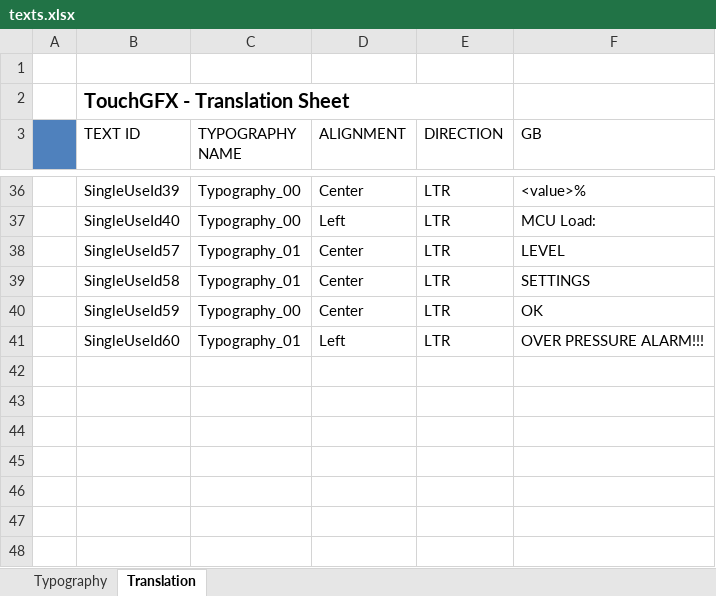
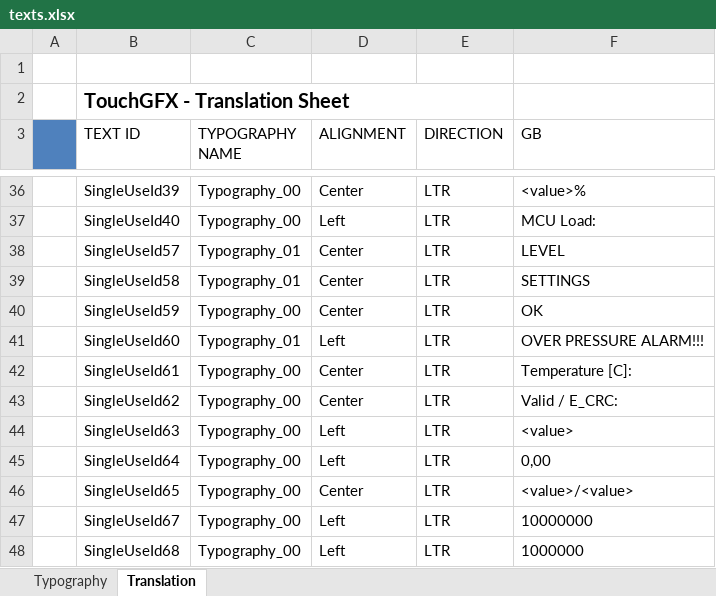
Before and after one commit to sphinxyun/STM32F7-MISS-TouchGFX, an Excel workbook: STM32F7-MISS-TouchGFX_WRK/Application/Gui/assets/texts/texts.xlsx, sheet Translation, drawn as a sheet; only a part is shown, gaps mark what is left out; values as stored, in another font and other column widths than the file's, no borders; the diff names each change by its address in the sheet, - before the commit and + after, or states it on an @@ line.

```diff
--- a/STM32F7-MISS-TouchGFX_WRK/Application/Gui/assets/texts/texts.xlsx (sheet Translation)
+++ b/STM32F7-MISS-TouchGFX_WRK/Application/Gui/assets/texts/texts.xlsx (sheet Translation)
+row 42:  | SingleUseId61 | Typography_00 | Center | LTR | Temperature [C]:
+row 43:  | SingleUseId62 | Typography_00 | Center | LTR | Valid / E_CRC:
+row 44:  | SingleUseId63 | Typography_00 | Left | LTR | <value>
+row 45:  | SingleUseId64 | Typography_00 | Left | LTR | 0,00
+row 46:  | SingleUseId65 | Typography_00 | Center | LTR | <value>/<value>
+row 47:  | SingleUseId67 | Typography_00 | Left | LTR | 10000000
+row 48:  | SingleUseId68 | Typography_00 | Left | LTR | 1000000
```
Also changed, not shown: 22 other files.
